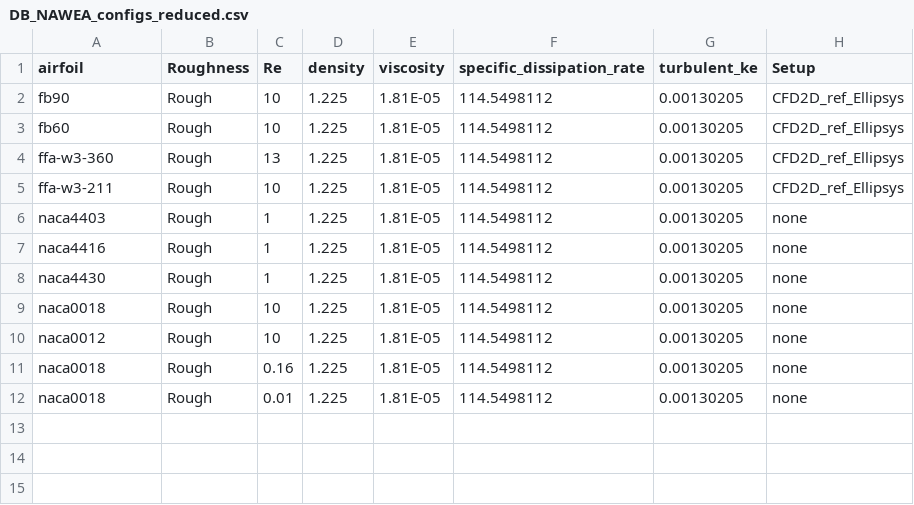
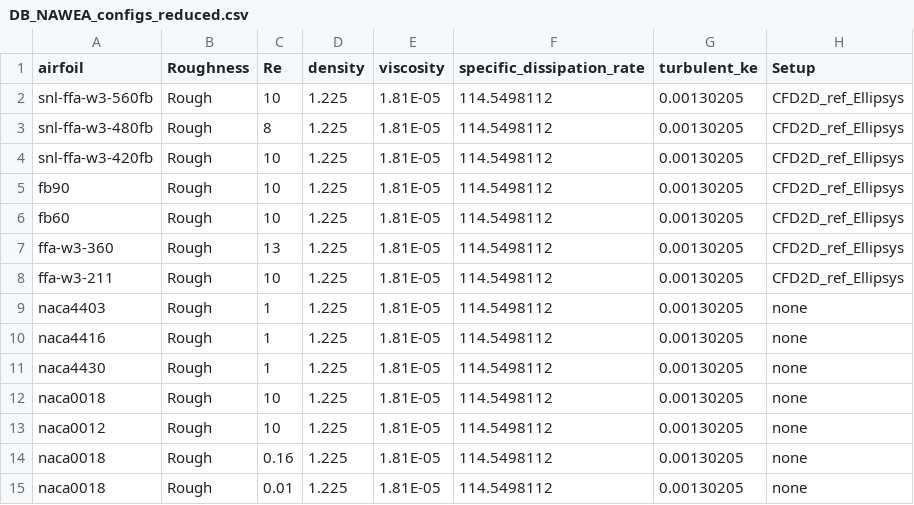
Before and after one commit to ebranlard/nalu-cases, a CSV file: airfoils_data/DB_NAWEA_configs_reduced.csv, drawn as a sheet; the diff names each change by its address in the sheet, - before the commit and + after, or states it on an @@ line.

```diff
--- a/airfoils_data/DB_NAWEA_configs_reduced.csv
+++ b/airfoils_data/DB_NAWEA_configs_reduced.csv
+row 2: snl-ffa-w3-560fb | Rough | 10 | 1.225 | 1.81E-05 | 114.5498112 | 0.00130205 | CFD2D_ref_Ellipsys
+row 3: snl-ffa-w3-480fb | Rough | 8 | 1.225 | 1.81E-05 | 114.5498112 | 0.00130205 | CFD2D_ref_Ellipsys
+row 4: snl-ffa-w3-420fb | Rough | 10 | 1.225 | 1.81E-05 | 114.5498112 | 0.00130205 | CFD2D_ref_Ellipsys
```
Also changed, not shown: 1 other file.
